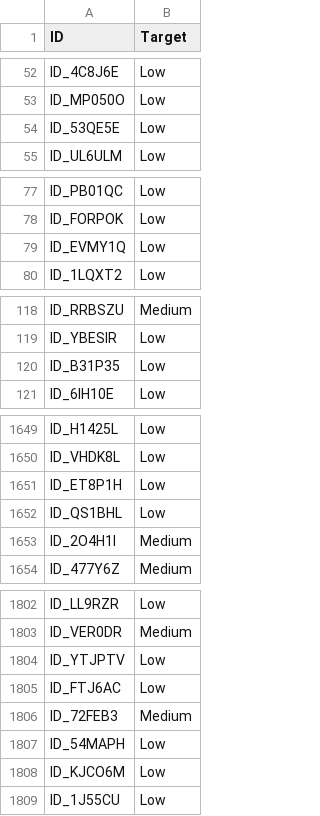
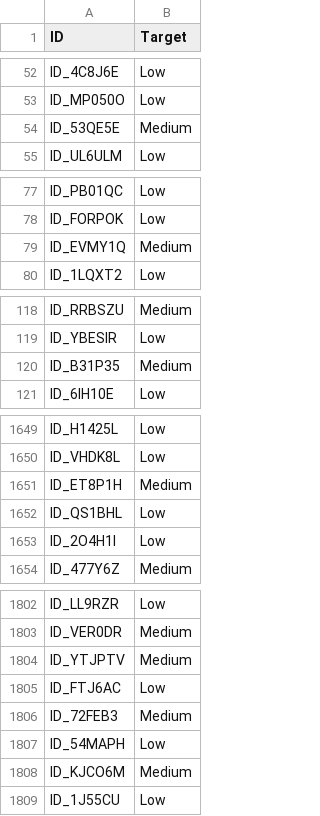
Before and after one commit to aakriti1604/financial-health-prediction-classification, a CSV file: data/submissions/submission.csv, drawn as a sheet; only a part is shown, gaps mark what is left out; the diff covers the shown part only.

```diff
--- a/data/submissions/submission.csv
+++ b/data/submissions/submission.csv
@@ -53,3 +53,3 @@ ID_4C8J6E,Low
 ID_MP050O,Low
-ID_53QE5E,Low
+ID_53QE5E,Medium
 ID_UL6ULM,Low
@@ -78,3 +78,3 @@ ID_PB01QC,Low
 ID_FORPOK,Low
-ID_EVMY1Q,Low
+ID_EVMY1Q,Medium
 ID_1LQXT2,Low
@@ -119,3 +119,3 @@ ID_RRBSZU,Medium
 ID_YBESIR,Low
-ID_B31P35,Low
+ID_B31P35,Medium
 ID_6IH10E,Low
@@ -1650,5 +1650,5 @@ ID_H1425L,Low
 ID_VHDK8L,Low
-ID_ET8P1H,Low
+ID_ET8P1H,Medium
 ID_QS1BHL,Low
-ID_2O4H1I,Medium
+ID_2O4H1I,Low
 ID_477Y6Z,Medium
@@ -1803,3 +1803,3 @@ ID_LL9RZR,Low
 ID_VER0DR,Medium
-ID_YTJPTV,Low
+ID_YTJPTV,Medium
 ID_FTJ6AC,Low
@@ -1807,3 +1807,3 @@ ID_72FEB3,Medium
 ID_54MAPH,Low
-ID_KJCO6M,Low
+ID_KJCO6M,Medium
 ID_1J55CU,Low
```
Also changed, not shown: 80 edited cells elsewhere in this file, data/processed/processed_test.csv, 1 other file.
